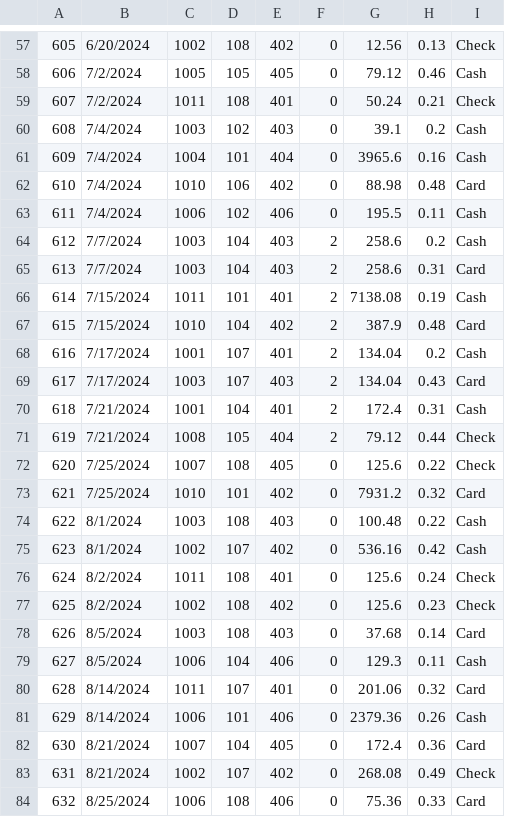
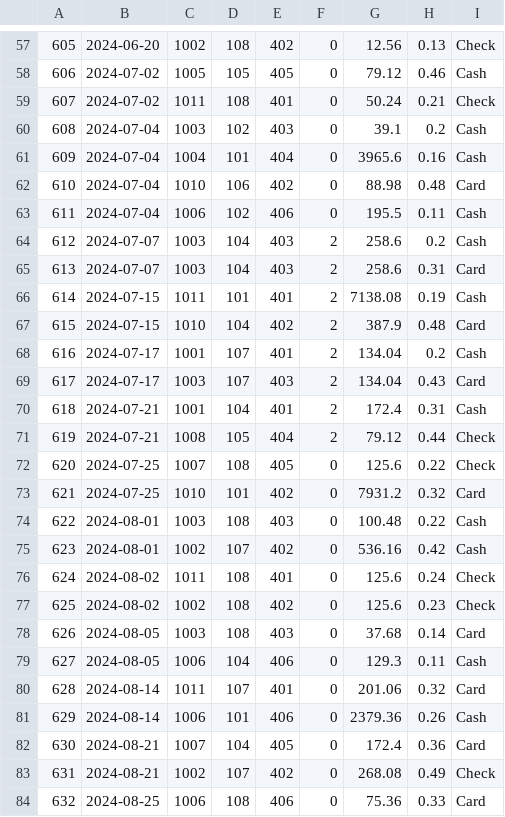
Before and after one commit to hasherlaws18/smart-store-houstonasherlaws, a CSV file: data/prepared/sales_data_prepared.csv, drawn as a sheet; only a part is shown, gaps mark what is left out; the diff covers the shown part only; the diff names each change by its address in the sheet, - before the commit and + after, or states it on an @@ line.

```diff
--- a/data/prepared/sales_data_prepared.csv
+++ b/data/prepared/sales_data_prepared.csv
-B57: 6/20/2024
+B57: 2024-06-20
-B58:B59: 7/2/2024
+B58:B59: 2024-07-02
-B60:B63: 7/4/2024
+B60:B63: 2024-07-04
-B64:B65: 7/7/2024
+B64:B65: 2024-07-07
-B66:B67: 7/15/2024
+B66:B67: 2024-07-15
-B68:B69: 7/17/2024
+B68:B69: 2024-07-17
-B70:B71: 7/21/2024
+B70:B71: 2024-07-21
-B72:B73: 7/25/2024
+B72:B73: 2024-07-25
-B74:B75: 8/1/2024
+B74:B75: 2024-08-01
-B76:B77: 8/2/2024
+B76:B77: 2024-08-02
-B78:B79: 8/5/2024
+B78:B79: 2024-08-05
-B80:B81: 8/14/2024
+B80:B81: 2024-08-14
-B82:B83: 8/21/2024
+B82:B83: 2024-08-21
-B84: 8/25/2024
+B84: 2024-08-25
```
Also changed, not shown: 1 added row, 1 removed row and 66 edited cells elsewhere in this file, data/prepared/customers_data_prepared.csv, 2 other files.
